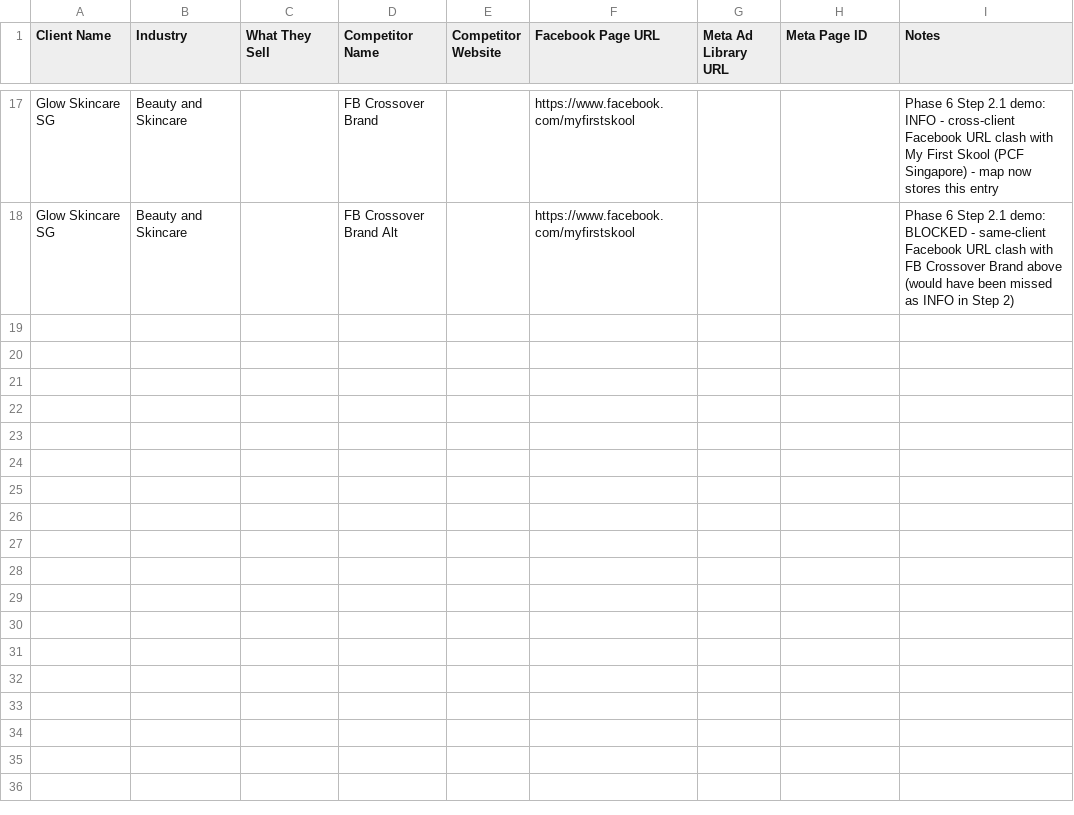
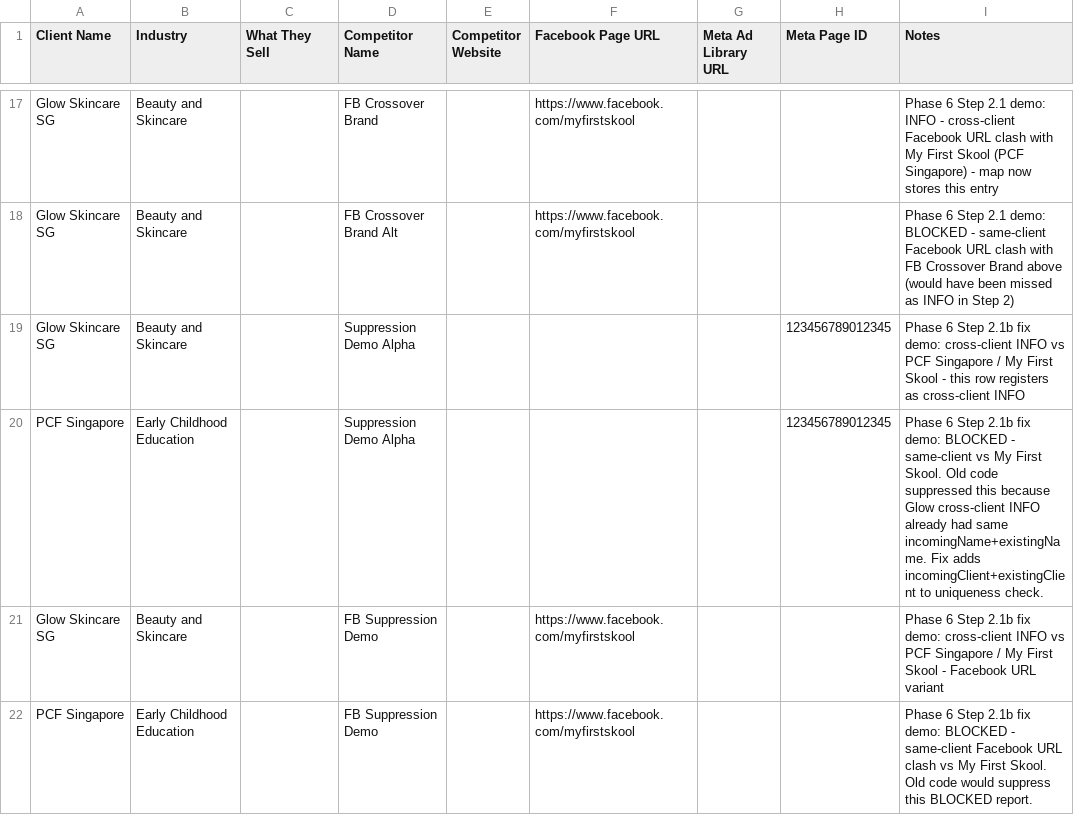
Before and after one commit to HiCTCT/CherieTCTCT, a CSV file: data/examples/client-competitor-import.example.csv, drawn as a sheet; only a part is shown, gaps mark what is left out; the diff names each change by its address in the sheet, - before the commit and + after, or states it on an @@ line.

Commit message:
fix: Phase 6 Step 2.1b — tighten within-CSV duplicate suppression check
The within-CSV suspected-duplicate deduplication guard checked only
matchType + incomingName + existingName. This allowed a cross-client INFO
entry (e.g. ClientB/Bar vs ClientA/Foo) to suppress a later same-client
BLOCKED entry (ClientA/Bar vs ClientA/Foo) because the name pair matched.

The row was still correctly skipped (isBlocked was set), but the BLOCKED
signal was silently dropped from the suspectedDuplicates list, causing
undercounting and hiding the block reason from the operator.

Fix: add incomingClient and existingClient to the uniqueness check in
both the within-CSV Meta Page ID block and the within-CSV Facebook URL
block. A cross-client INFO and a same-client BLOCKED for the same name
pair now produce two separate, correctly-classified entries.

Also adds four CSV demo rows exercising the exact Codex edge case:
  Glow Skincare SG / Suppression Demo Alpha / Meta 123... -> INFO
  PCF Singapore    / Suppression Demo Alpha / Meta 123... -> BLOCKED (was suppressed before fix)
  Glow Skincare SG / FB Suppression Demo   / FB URL     -> INFO
  PCF Singapore    / FB Suppression Demo   / FB URL     -> BLOCKED (was suppressed before fix)

```diff
--- a/data/examples/client-competitor-import.example.csv
+++ b/data/examples/client-competitor-import.example.csv
+row 19: Glow Skincare SG | Beauty and Skincare |  | Suppression Demo Alpha |  |  |  | 123456789012345 | Phase 6 Step 2.1b fix demo: cross-client INFO vs PCF Singapore / My First Skool - this row registers as cross-client INFO
+row 20: PCF Singapore | Early Childhood Education |  | Suppression Demo Alpha |  |  |  | 123456789012345 | Phase 6 Step 2.1b fix demo: BLOCKED - same-client vs My First Skool. Old code suppressed this because Glow cross-client INFO already had same incomingName+existingName. Fix adds incomingClient+existingClient to uniqueness check.
+row 21: Glow Skincare SG | Beauty and Skincare |  | FB Suppression Demo |  | https://www.facebook.com/myfirstskool |  |  | Phase 6 Step 2.1b fix demo: cross-client INFO vs PCF Singapore / My First Skool - Facebook URL variant
+row 22: PCF Singapore | Early Childhood Education |  | FB Suppression Demo |  | https://www.facebook.com/myfirstskool |  |  | Phase 6 Step 2.1b fix demo: BLOCKED - same-client Facebook URL clash vs My First Skool. Old code would suppress this BLOCKED report.
```
Also changed, not shown: 1 other file.
